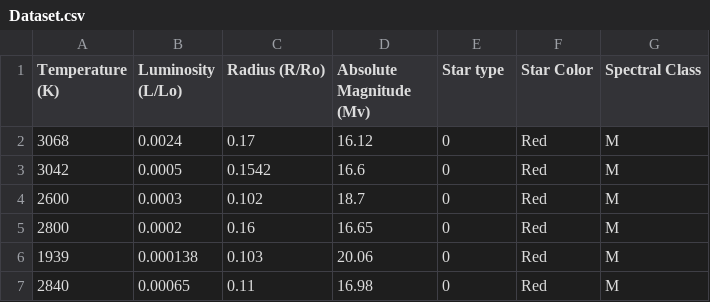
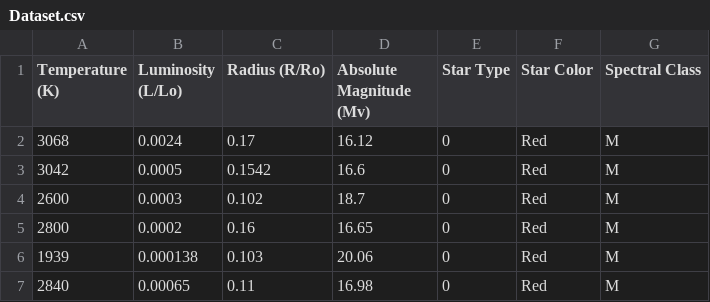
Before and after one commit to Anurag-Dutta/A-perusal-of-paramount-attributes-relating-to-Glitters-of-the-Milky-Way-Galaxy, a CSV file: Dataset.csv, drawn as a sheet; only a part is shown.

Commit message:
Update Dataset.csv

```diff
--- a/Dataset.csv
+++ b/Dataset.csv
@@ -1,2 +1,2 @@
-Temperature (K),Luminosity (L/Lo),Radius (R/Ro),Absolute Magnitude (Mv),Star type,Star Color,Spectral Class
+Temperature (K),Luminosity (L/Lo),Radius (R/Ro),Absolute Magnitude (Mv),Star Type,Star Color,Spectral Class
 3068,0.0024,0.17,16.12,0,Red,M
```
